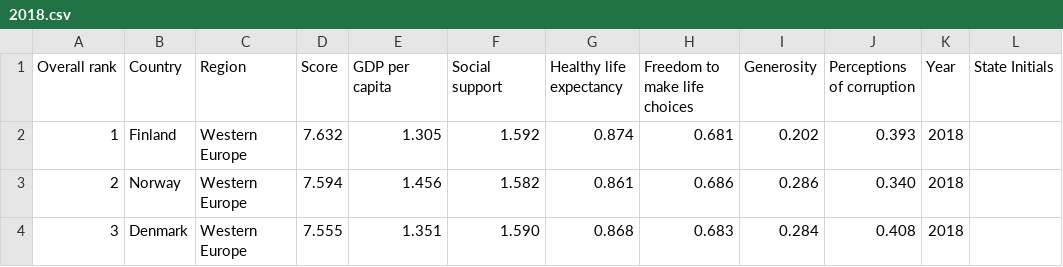
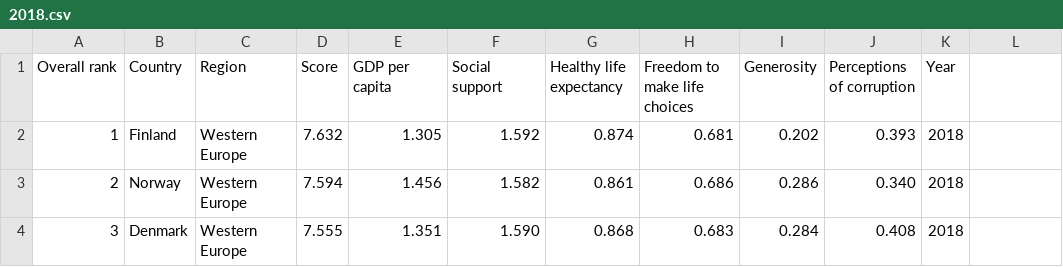
Before and after one commit to rconforti97/DataVisualization, a CSV file: 2018.csv, drawn as a sheet; only a part is shown; the diff names each change by its address in the sheet, - before the commit and + after, or states it on an @@ line.

```diff
--- a/2018.csv
+++ b/2018.csv
-L1: State Initials
+L1: (empty)
```
Also changed, not shown: 2015.csv, 2016.csv, 2 other files.
